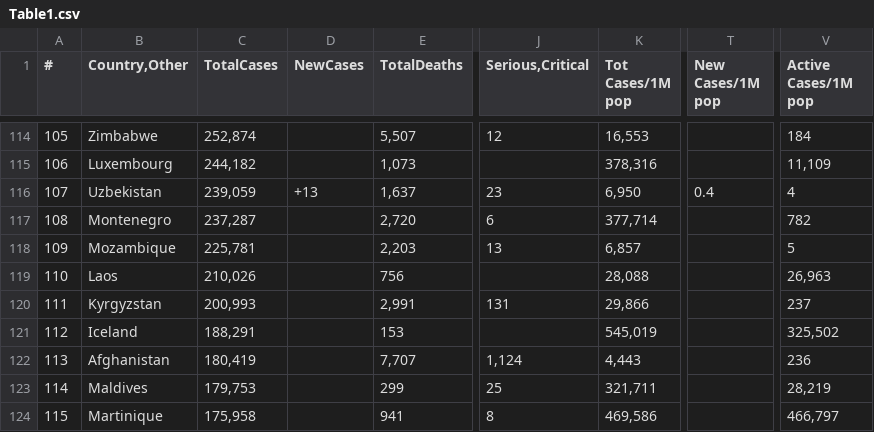
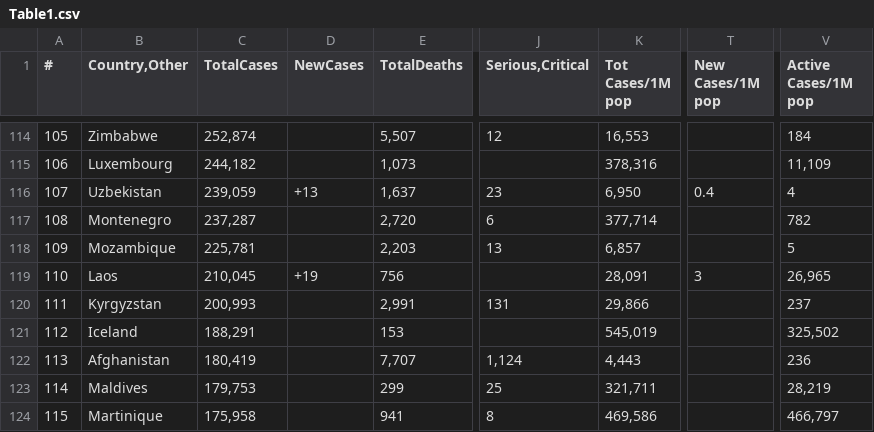
Before and after one commit to Covid-Data-API/Worldometer-Covid-Data-API, a CSV file: Table1.csv, drawn as a sheet; only a part is shown, gaps mark what is left out; the diff covers the shown part only; the diff names each change by its address in the sheet, - before the commit and + after, or states it on an @@ line.

```diff
--- a/Table1.csv
+++ b/Table1.csv
-C119 (TotalCases): 210,026
+C119 (TotalCases): 210,045
-D119 (NewCases): (empty)
+D119 (NewCases): +19
-K119 (Tot Cases/1M pop): 28,088
+K119 (Tot Cases/1M pop): 28,091
-T119 (New Cases/1M pop): (empty)
+T119 (New Cases/1M pop): 3
-V119 (Active Cases/1M pop): 26,963
+V119 (Active Cases/1M pop): 26,965
```
Also changed, not shown: 6 added rows, 6 removed rows and 24 edited cells elsewhere in this file, Table2.csv, Table3.csv.
